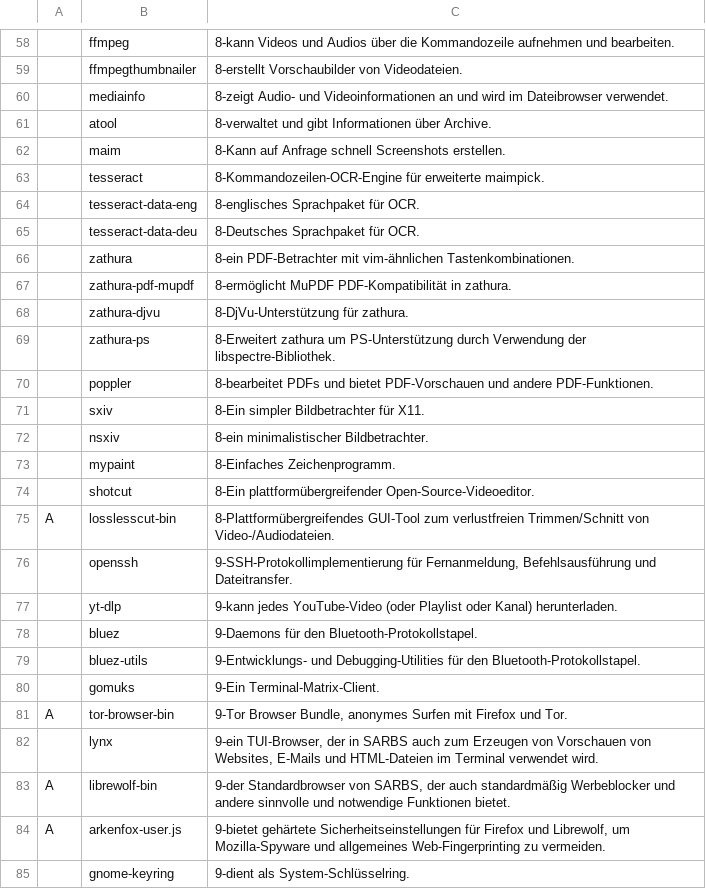
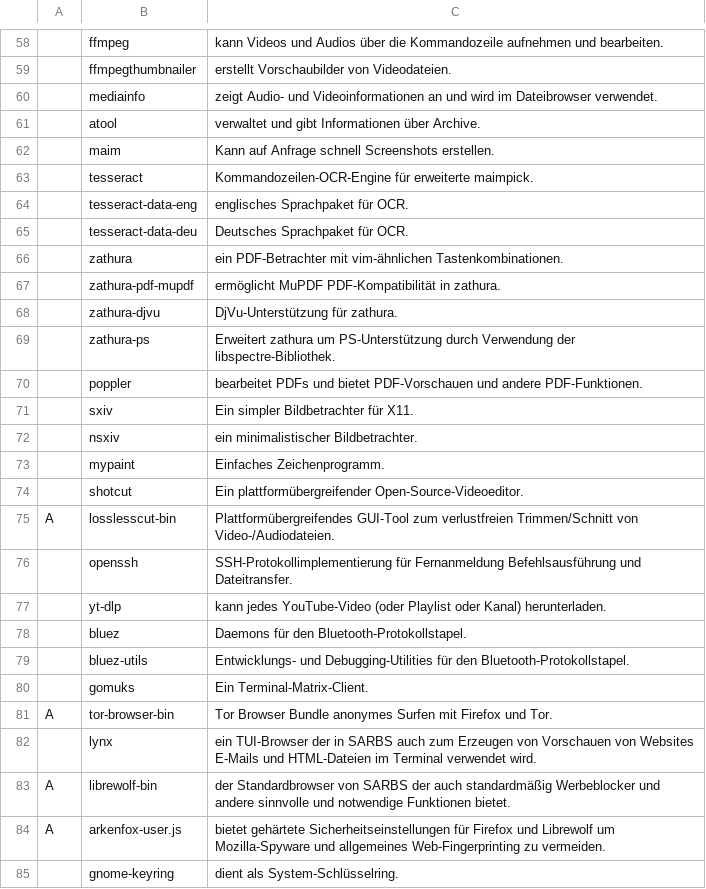
Before and after one commit to legymhueck/SARBS, a CSV file: progs.csv, drawn as a sheet; only a part is shown, gaps mark what is left out; the diff covers the shown part only; the diff names each change by its address in the sheet, - before the commit and + after, or states it on an @@ line.

```diff
--- a/progs.csv
+++ b/progs.csv
-C58: 8-kann Videos und…
+C58: kann Videos und…
-C59: 8-erstellt Vorschaubilder von Videodateien.
+C59: erstellt Vorschaubilder von Videodateien.
-C60: 8-zeigt Audio- und…
+C60: zeigt Audio- und…
-C61: 8-verwaltet und gibt…
+C61: verwaltet und gibt…
-C62: 8-Kann auf Anfrage…
+C62: Kann auf Anfrage…
-C63: 8-Kommandozeilen-OCR-Engine für erweiterte…
+C63: Kommandozeilen-OCR-Engine für erweiterte…
-C64: 8-englisches Sprachpaket für OCR.
+C64: englisches Sprachpaket für OCR.
-C65: 8-Deutsches Sprachpaket für OCR.
+C65: Deutsches Sprachpaket für OCR.
-C66: 8-ein PDF-Betrachter mit…
+C66: ein PDF-Betrachter mit…
-C67: 8-ermöglicht MuPDF PDF-Kompatibilität…
+C67: ermöglicht MuPDF PDF-Kompatibilität…
-C68: 8-DjVu-Unterstützung für zathura.
+C68: DjVu-Unterstützung für zathura.
-C69: 8-Erweitert zathura um…
+C69: Erweitert zathura um…
-C70: 8-bearbeitet PDFs und…
+C70: bearbeitet PDFs und…
-C71: 8-Ein simpler Bildbetrachter für X11.
+C71: Ein simpler Bildbetrachter für X11.
-C72: 8-ein minimalistischer Bildbetrachter.
+C72: ein minimalistischer Bildbetrachter.
-C73: 8-Einfaches Zeichenprogramm.
+C73: Einfaches Zeichenprogramm.
-C74: 8-Ein plattformübergreifender Open-Source-Videoeditor.
+C74: Ein plattformübergreifender Open-Source-Videoeditor.
-C75: 8-Plattformübergreifendes GUI-Tool zum…
+C75: Plattformübergreifendes GUI-Tool zum…
-C76: 9-SSH-Protokollimplementierung für Fernanmeldung, Befehlsausführung und…
+C76: SSH-Protokollimplementierung für Fernanmeldung Befehlsausführung und…
-C77: 9-kann jedes YouTube-Video…
+C77: kann jedes YouTube-Video…
-C78: 9-Daemons für den Bluetooth-Protokollstapel.
+C78: Daemons für den Bluetooth-Protokollstapel.
-C79: 9-Entwicklungs- und Debugging-Utilities…
+C79: Entwicklungs- und Debugging-Utilities…
-C80: 9-Ein Terminal-Matrix-Client.
+C80: Ein Terminal-Matrix-Client.
-C81: 9-Tor Browser Bundle, anonymes Surfen…
+C81: Tor Browser Bundle anonymes Surfen…
-C82: 9-ein TUI-Browser, der in SARBS auch zum Erzeugen von Vorschauen von Websites, E-Mails und…
+C82: ein TUI-Browser der in SARBS auch zum Erzeugen von Vorschauen von Websites E-Mails und…
-C83: 9-der Standardbrowser von SARBS, der auch…
+C83: der Standardbrowser von SARBS der auch…
-C84: 9-bietet gehärtete Sicherheitseinstellungen für Firefox und Librewolf, um Mozilla-Spyware…
+C84: bietet gehärtete Sicherheitseinstellungen für Firefox und Librewolf um Mozilla-Spyware…
-C85: 9-dient als System-Schlüsselring.
+C85: dient als System-Schlüsselring.
```
Also changed, not shown: 88 edited cells elsewhere in this file, 1 other file.
